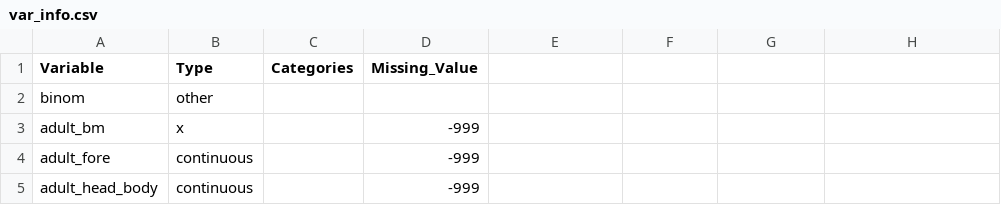
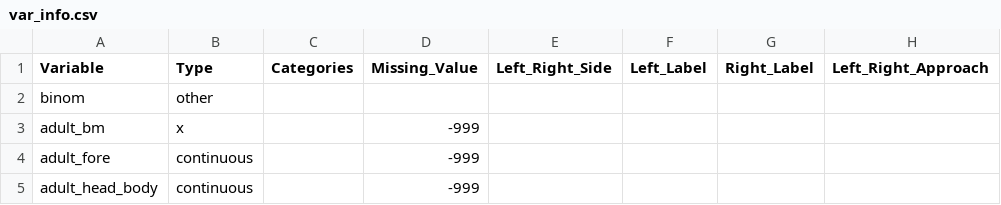
Before and after one commit to ChristopherAWolfe/species_outlier, a CSV file: data/var_info.csv, drawn as a sheet; only a part is shown; the diff names each change by its address in the sheet, - before the commit and + after, or states it on an @@ line.

```diff
--- a/data/var_info.csv
+++ b/data/var_info.csv
-E1: (empty)
+E1: Left_Right_Side
-F1: (empty)
+F1: Left_Label
-G1: (empty)
+G1: Right_Label
-H1: (empty)
+H1: Left_Right_Approach
```
Also changed, not shown: 1 other file.
